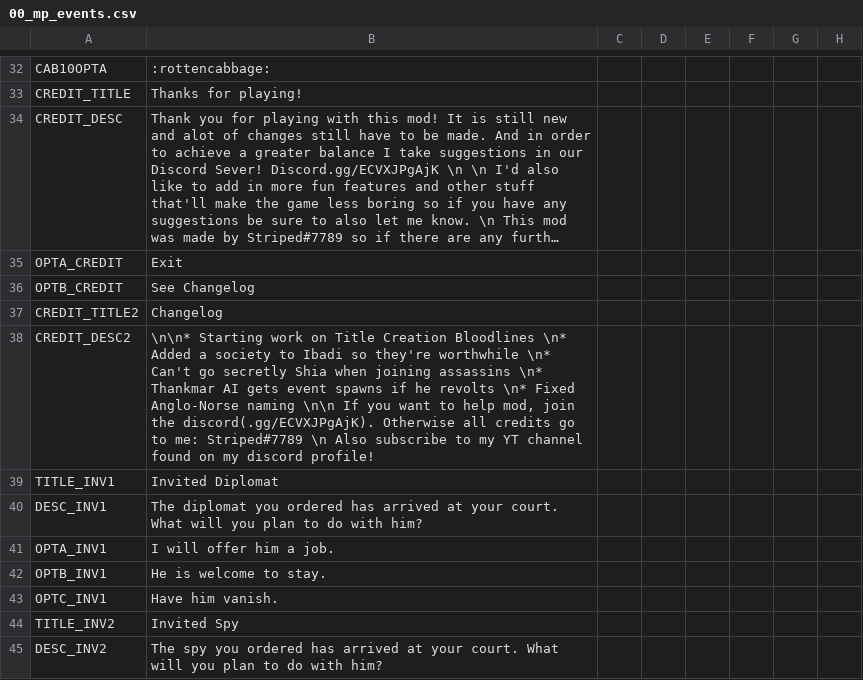
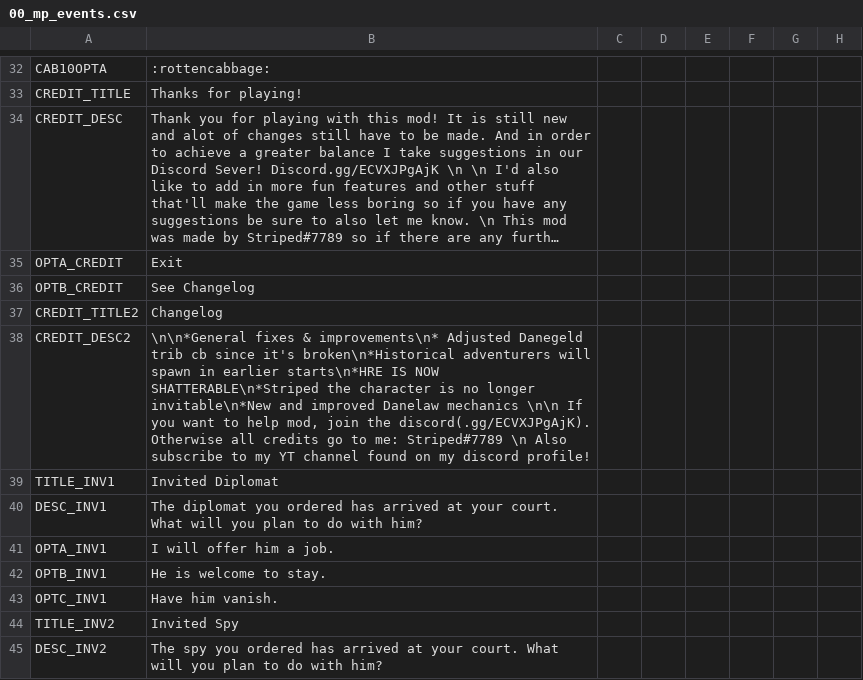
Before and after one commit to Stripedscumbag/striped_mp, a CSV file: localisation/00_mp_events.csv, drawn as a sheet; only a part is shown, gaps mark what is left out; long unchanged cells end in …; the diff covers the shown part only; the diff names each change by its address in the sheet, - before the commit and + after, or states it on an @@ line.

```diff
--- a/localisation/00_mp_events.csv
+++ b/localisation/00_mp_events.csv
-B38: \n\n* Starting work on Title Creation Bloodlines \n* Added a society to Ibadi so they're worthwhile \n* Can't go secretly Shia when joining assassins \n* Thankmar AI gets event spawns if he revolts \n* Fixed Anglo-Norse naming \n\n If…
+B38: \n\n*General fixes & improvements\n* Adjusted Danegeld trib cb since it's broken\n*Historical adventurers will spawn in earlier starts\n*HRE IS NOW SHATTERABLE\n*Striped the character is no longer invitable\n*New and improved Danelaw mechanics \n\n If…
```
Also changed, not shown: 33 added rows elsewhere in this file, localisation/00_formables.csv, localisation/00_mp_cbs.csv, 24 other files.
